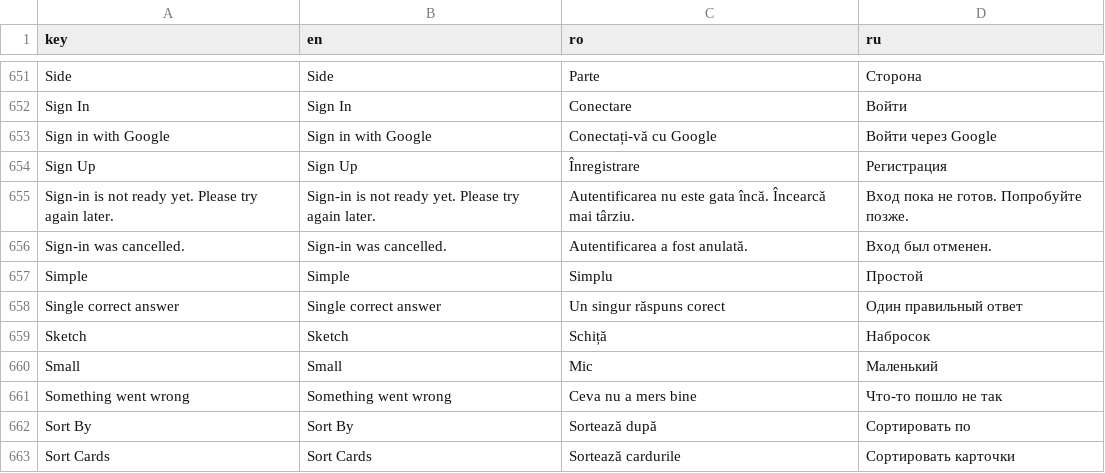
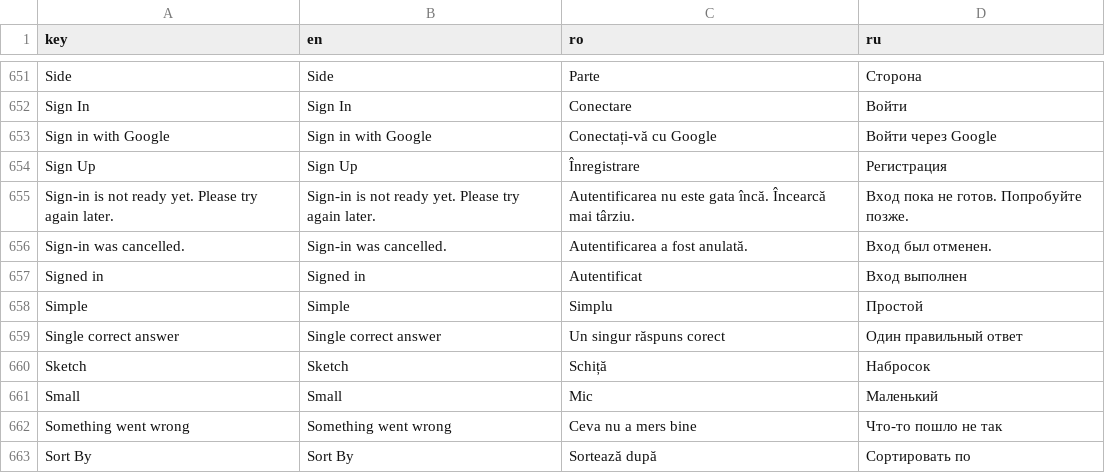
Before and after one commit to ionis789/QuizFlash, a TSV file: Docs/UI-Dictionary/localization_matrix.tsv, drawn as a sheet; only a part is shown, gaps mark what is left out; the shorter side is filled out with more unchanged rows.

```diff
--- a/Docs/UI-Dictionary/localization_matrix.tsv
+++ b/Docs/UI-Dictionary/localization_matrix.tsv
@@ -656,2 +656,3 @@ Sign-in is not ready yet. Please try again later.	Sign-in is not ready yet. Plea
 Sign-in was cancelled.	Sign-in was cancelled.	Autentificarea a fost anulată.	Вход был отменен.
+Signed in	Signed in	Autentificat	Вход выполнен
 Simple	Simple	Simplu	Простой
```
Also changed, not shown: 9 other files.
